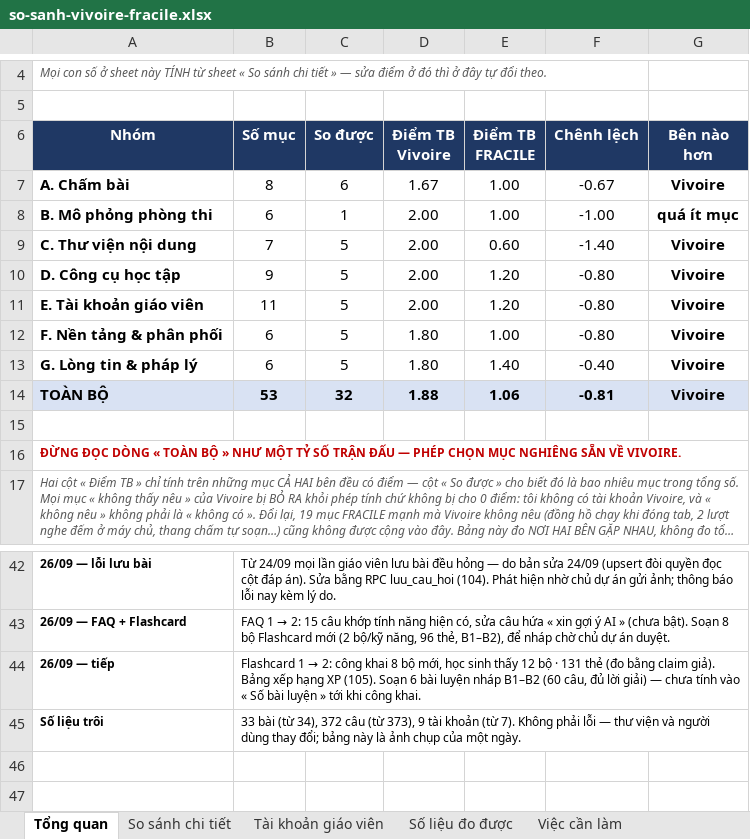
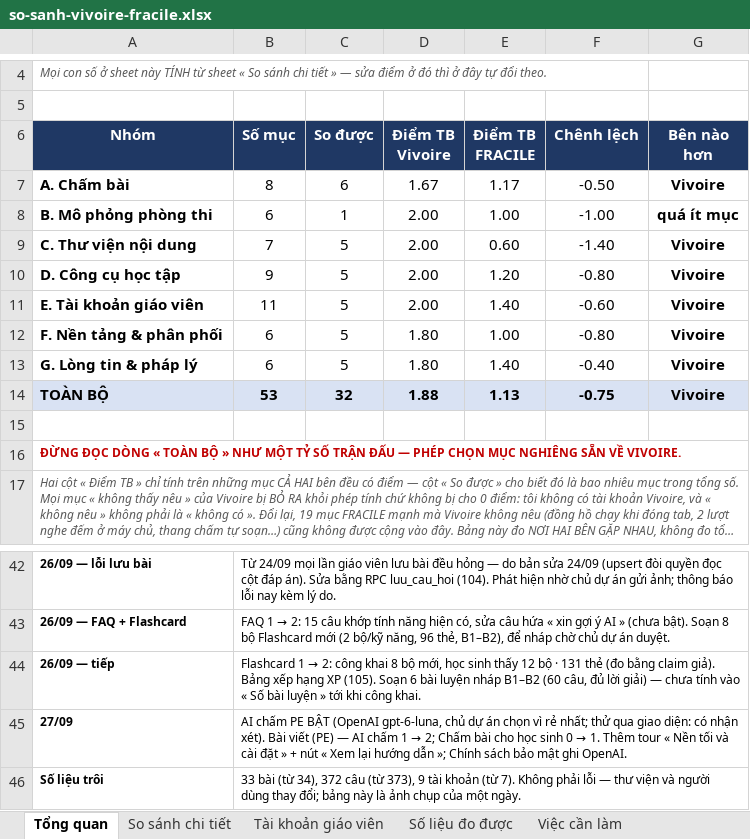
Before and after one commit to dhunff/ma-classe-de-francais, an Excel workbook: docs/so-sanh-vivoire-fracile.xlsx, sheet Tổng quan, drawn as a sheet; only a part is shown, gaps mark what is left out; long unchanged cells end in …; values as stored, in another font and other column widths than the file's, no borders; the diff names each change by its address in the sheet, - before the commit and + after, or states it on an @@ line.

```diff
--- a/docs/so-sanh-vivoire-fracile.xlsx (sheet Tổng quan)
+++ b/docs/so-sanh-vivoire-fracile.xlsx (sheet Tổng quan)
-E7 (Điểm TB FRACILE): 1.00
+E7 (Điểm TB FRACILE): 1.17
-F7 (Chênh lệch): -0.67
+F7 (Chênh lệch): -0.50
-E11 (Điểm TB FRACILE): 1.20
+E11 (Điểm TB FRACILE): 1.40
-F11 (Chênh lệch): -0.80
+F11 (Chênh lệch): -0.60
-E14 (Điểm TB FRACILE): 1.06
+E14 (Điểm TB FRACILE): 1.13
-F14 (Chênh lệch): -0.81
+F14 (Chênh lệch): -0.75
+row 45: 27/09 | AI chấm PE BẬT (OpenAI gpt-6-luna, chủ dự án chọn vì rẻ nhất; thử qua giao diện: có nhận xét). Bài viết (PE) — AI chấm 1 → 2; Chấm bài cho học sinh 0 → 1. Thêm tour « Nền tối và cài đặt » + nút « Xem lại hướng dẫn »; Chính sách bảo mật ghi OpenAI.
```
Also changed, not shown: sheet So sánh chi tiết, sheet Số liệu đo được.
